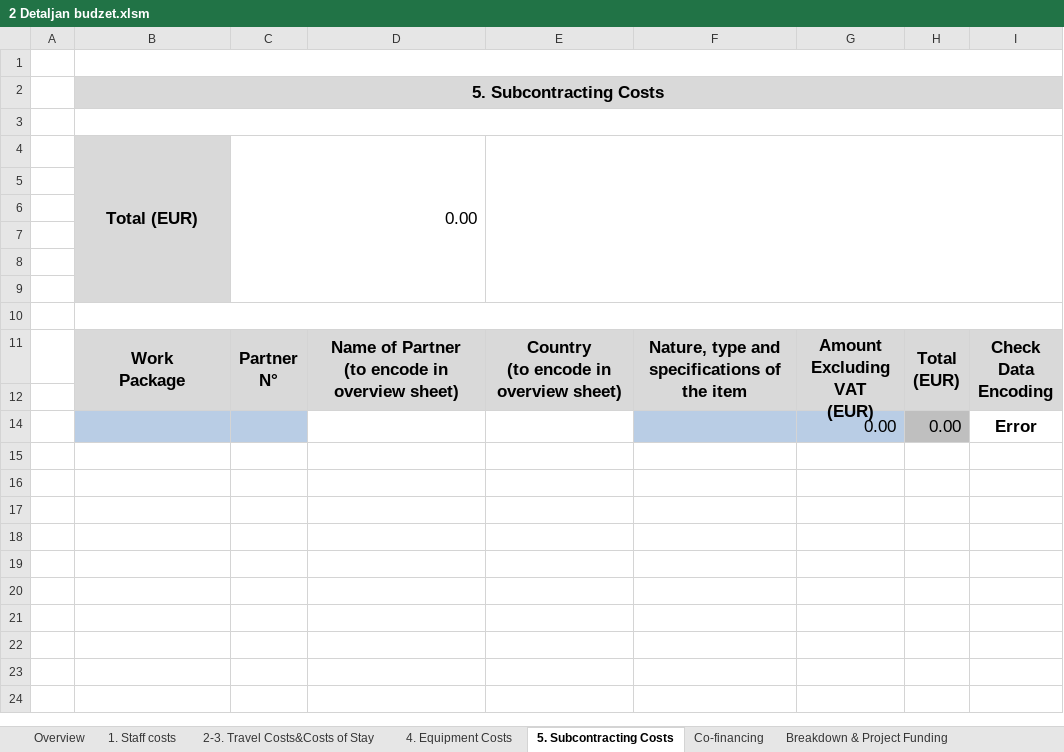
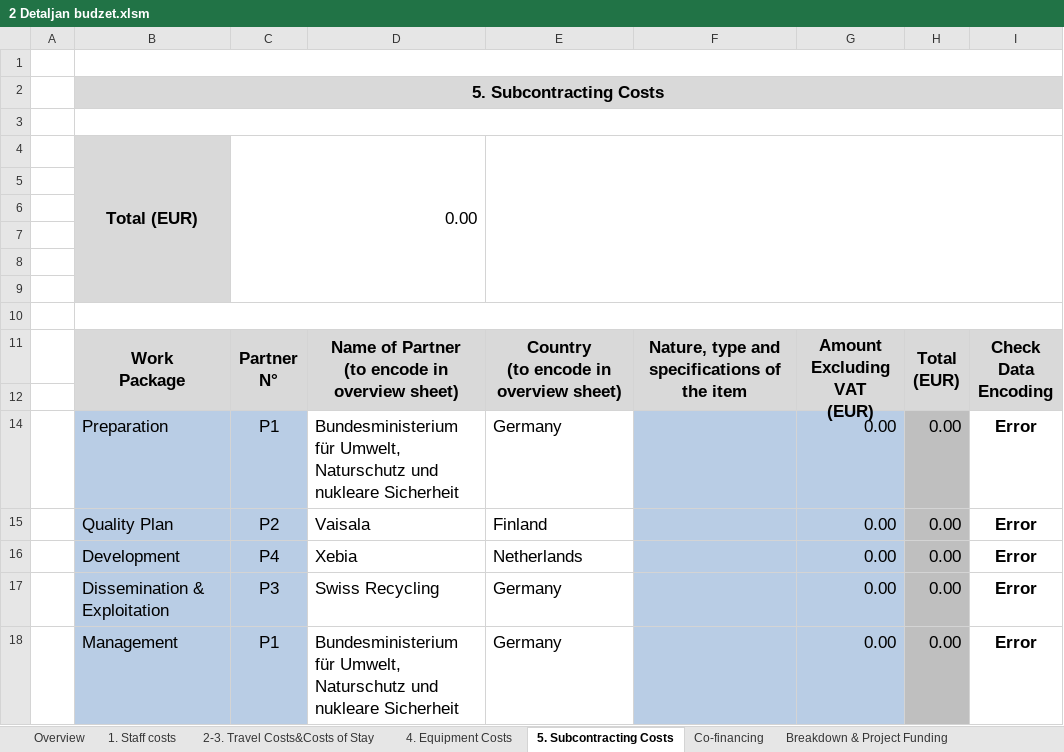
Before and after one commit to maricak/USP, an Excel workbook: 2 Detaljan budzet.xlsm, sheet 5. Subcontracting Costs, drawn as a sheet; values as stored, in another font and other column widths than the file's, no borders; charts and pictures and conditional formats not drawn; removed rows and columns are numbered as before the commit, all else as after; the diff names each change by its address in the sheet, - before the commit and + after, or states it on an @@ line.

```diff
--- a/2 Detaljan budzet.xlsm (sheet 5. Subcontracting Costs)
+++ b/2 Detaljan budzet.xlsm (sheet 5. Subcontracting Costs)
-row 14:  |  |  |  |  |  | 0.00 | 0.00 | Error
+row 14:  | Preparation | P1 | Bundesministerium für Umwelt, Naturschutz und nukleare Sicherheit | Germany |  | 0.00 | 0.00 | Error
+row 15:  | Quality Plan | P2 | Vaisala | Finland |  | 0.00 | 0.00 | Error
+row 16:  | Development | P4 | Xebia | Netherlands |  | 0.00 | 0.00 | Error
+row 17:  | Dissemination & Exploitation | P3 | Swiss Recycling | Germany |  | 0.00 | 0.00 | Error
+row 18:  | Management | P1 | Bundesministerium für Umwelt, Naturschutz und nukleare Sicherheit | Germany |  | 0.00 | 0.00 | Error
```
Also changed, not shown: sheet 1. Staff costs, sheet 2-3. Travel Costs&Costs of Stay, sheet Breakdown & Project Funding, sheet Overview, sheet 4. Equipment Costs, formulas that keep their value, charts or pictures, 2 other files.
